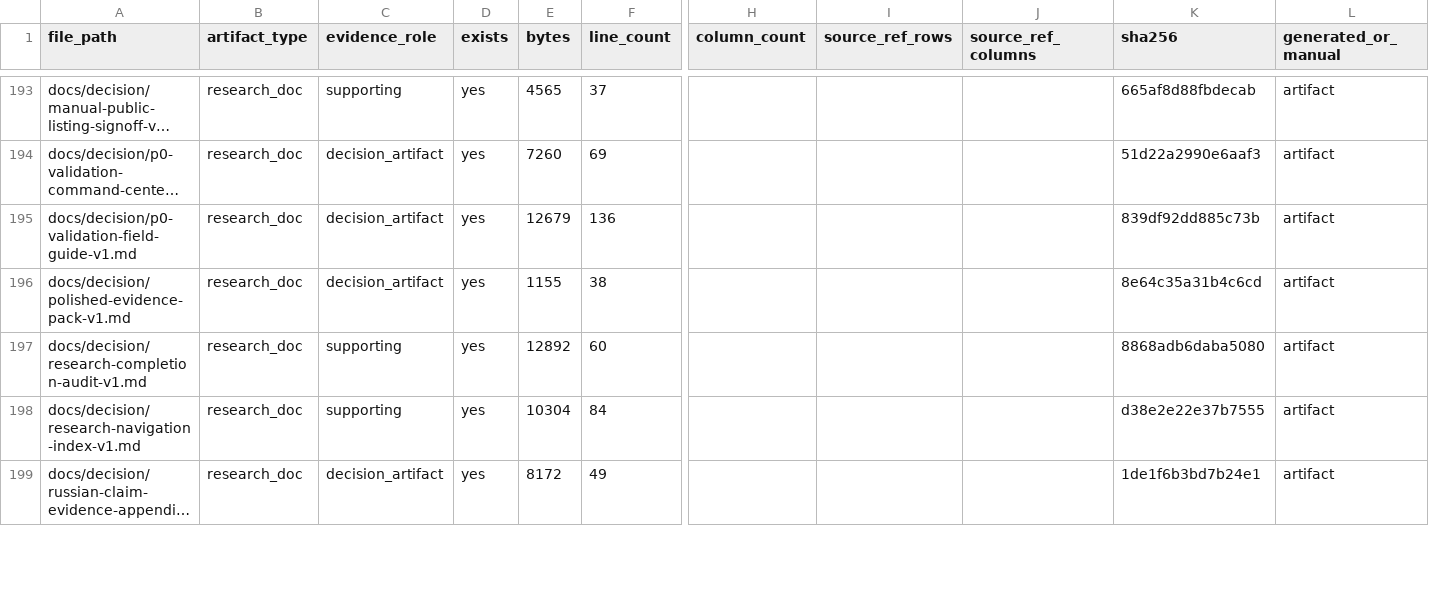
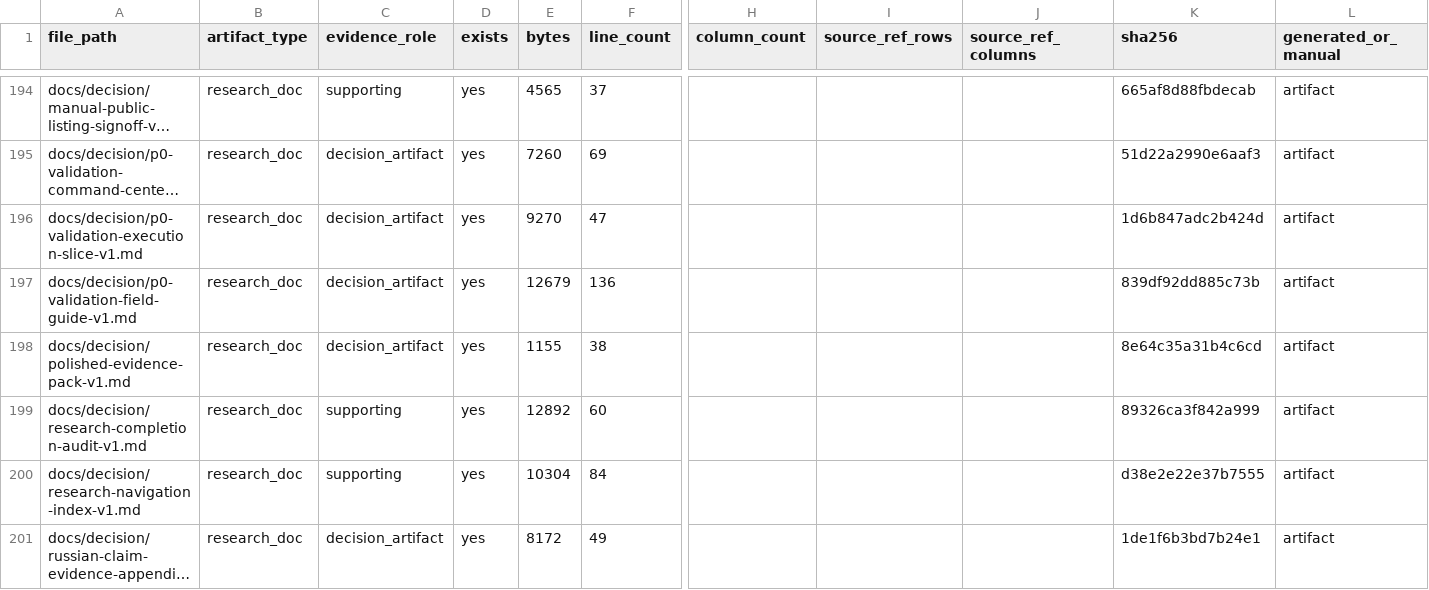
Before and after one commit to kirbudilov01/alina-research, a CSV file: data_processed/evidence_artifact_manifest.csv, drawn as a sheet; only a part is shown, gaps mark what is left out; long unchanged cells end in …; addresses are those after the commit; rows hold the shown columns only; the diff covers the shown part only; the diff names each change by its address in the sheet, - before the commit and + after, or states it on an @@ line.

```diff
--- a/data_processed/evidence_artifact_manifest.csv
+++ b/data_processed/evidence_artifact_manifest.csv
+row 196: docs/decision/p0-validation-execution-slice-v1.md | research_doc | decision_artifact | yes | 9270 | 47 |  |  |  | 1d6b847adc2b424d | artifact
-K199 (sha256): 8868adb6daba5080
+K199 (sha256): 89326ca3f842a999
```
Also changed, not shown: 2 added rows and 45 edited cells elsewhere in this file, data_processed/global_goal_evidence_coverage.csv, data_processed/global_hypothesis_source_appendix.csv, 25 other files.
